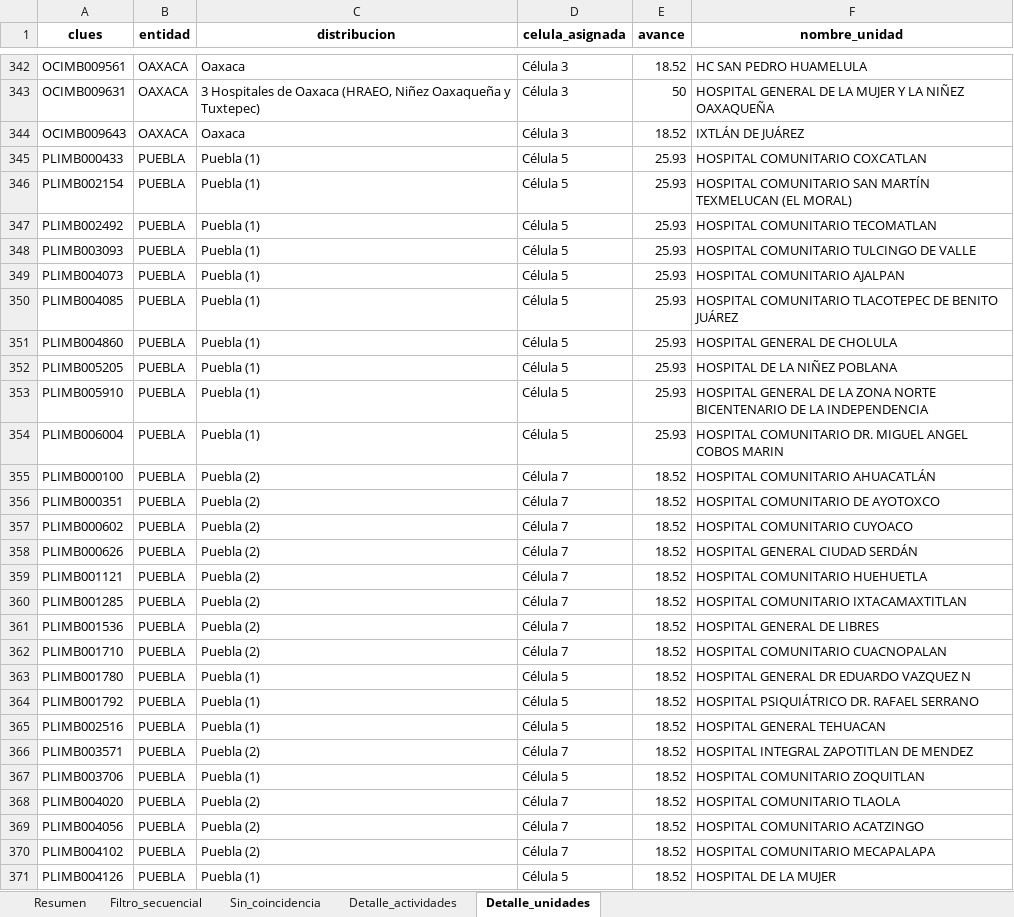
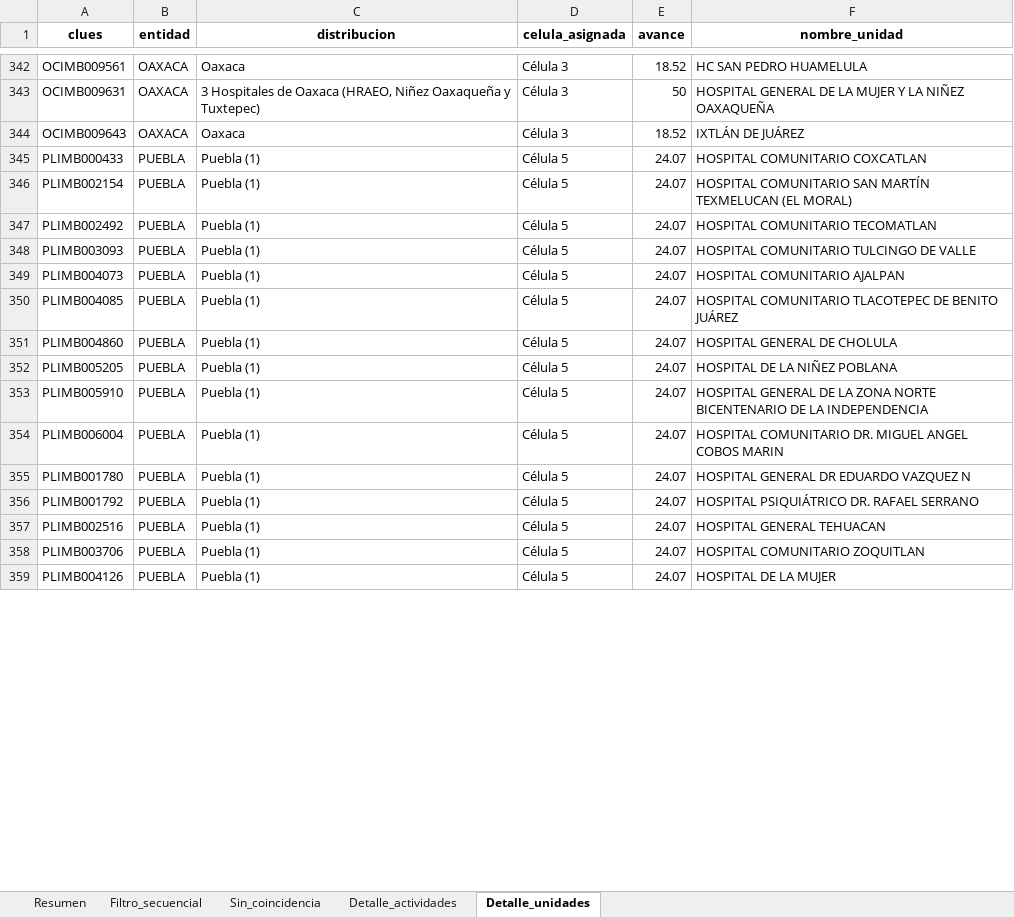
Before and after one commit to DanielJimenezA/avance_celulas_eds, an Excel workbook: data/diagnostico_coincidencias.xlsx, sheet Detalle_unidades, drawn as a sheet; only a part is shown, gaps mark what is left out; values as stored, in another font and other column widths than the file's, no borders; removed rows and columns are numbered as before the commit, all else as after; the diff covers the shown part only; the diff names each change by its address in the sheet, - before the commit and + after, or states it on an @@ line.

```diff
--- a/data/diagnostico_coincidencias.xlsx (sheet Detalle_unidades)
+++ b/data/diagnostico_coincidencias.xlsx (sheet Detalle_unidades)
-E345:E354 (avance): 25.93
+E345:E354 (avance): 24.07
-row 355: PLIMB000100 | PUEBLA | Puebla (2) | Célula 7 | 18.52 | HOSPITAL COMUNITARIO AHUACATLÁN
-row 356: PLIMB000351 | PUEBLA | Puebla (2) | Célula 7 | 18.52 | HOSPITAL COMUNITARIO DE AYOTOXCO
-row 357: PLIMB000602 | PUEBLA | Puebla (2) | Célula 7 | 18.52 | HOSPITAL COMUNITARIO CUYOACO
-row 358: PLIMB000626 | PUEBLA | Puebla (2) | Célula 7 | 18.52 | HOSPITAL GENERAL CIUDAD SERDÁN
-row 359: PLIMB001121 | PUEBLA | Puebla (2) | Célula 7 | 18.52 | HOSPITAL COMUNITARIO HUEHUETLA
-row 360: PLIMB001285 | PUEBLA | Puebla (2) | Célula 7 | 18.52 | HOSPITAL COMUNITARIO IXTACAMAXTITLAN
-row 361: PLIMB001536 | PUEBLA | Puebla (2) | Célula 7 | 18.52 | HOSPITAL GENERAL DE LIBRES
-row 362: PLIMB001710 | PUEBLA | Puebla (2) | Célula 7 | 18.52 | HOSPITAL COMUNITARIO CUACNOPALAN
-E355:E357 (avance): 18.52
+E355:E357 (avance): 24.07
-row 366: PLIMB003571 | PUEBLA | Puebla (2) | Célula 7 | 18.52 | HOSPITAL INTEGRAL ZAPOTITLAN DE MENDEZ
-E358 (avance): 18.52
+E358 (avance): 24.07
-row 368: PLIMB004020 | PUEBLA | Puebla (2) | Célula 7 | 18.52 | HOSPITAL COMUNITARIO TLAOLA
-row 369: PLIMB004056 | PUEBLA | Puebla (2) | Célula 7 | 18.52 | HOSPITAL COMUNITARIO ACATZINGO
-row 370: PLIMB004102 | PUEBLA | Puebla (2) | Célula 7 | 18.52 | HOSPITAL COMUNITARIO MECAPALAPA
-E359 (avance): 18.52
+E359 (avance): 24.07
```
Also changed, not shown: 21 added rows, 9 removed rows, 4 moved rows and 138 edited cells elsewhere in this sheet, sheet Detalle_actividades, sheet Filtro_secuencial, data/unidades.xlsx, 5 other files.
